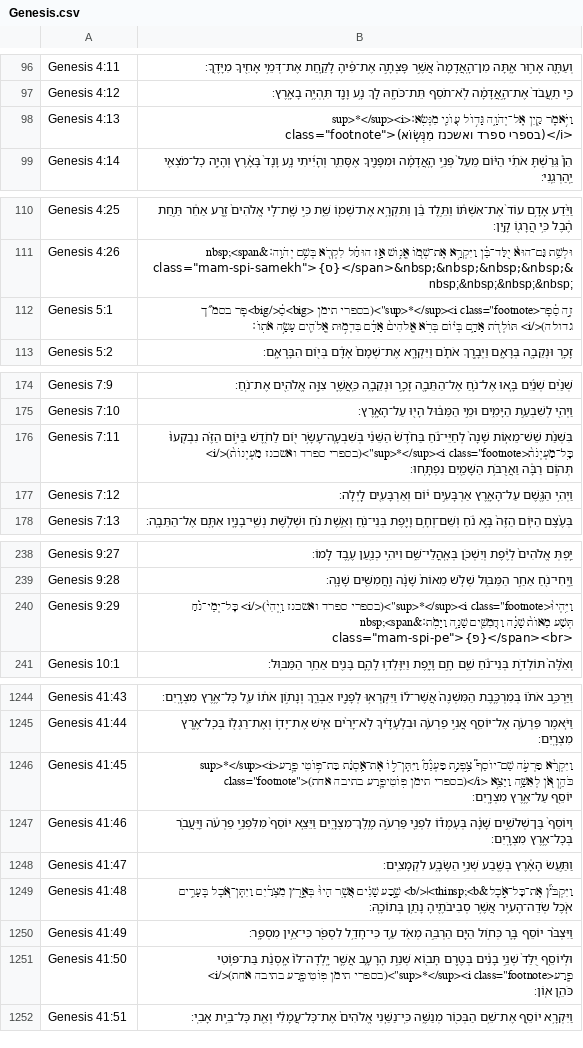
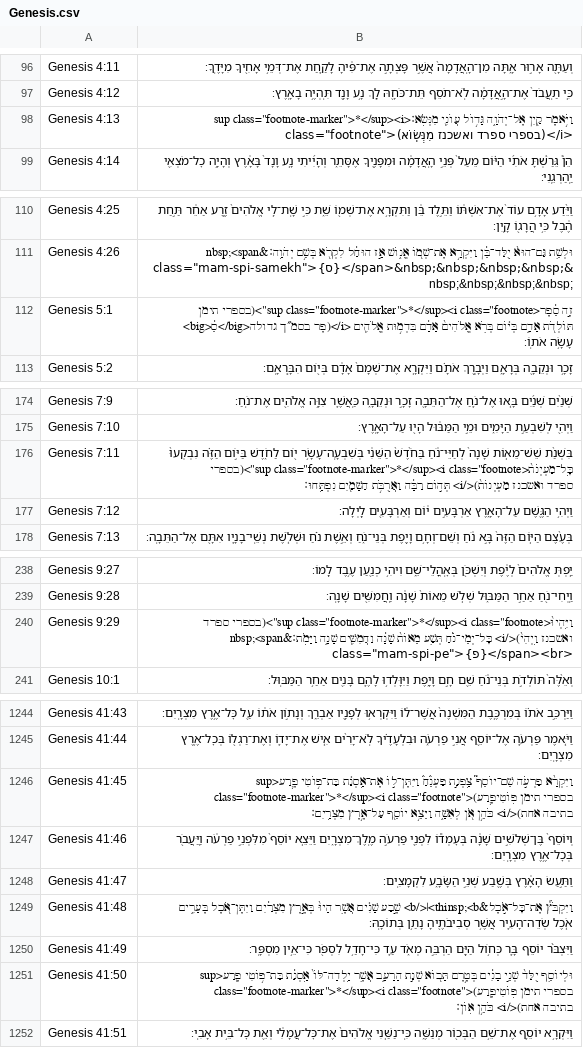
Before and after one commit to bdenckla/MAM-for-Sefaria, a CSV file: out/csv/Genesis.csv, drawn as a sheet; only a part is shown, gaps mark what is left out; the diff covers the shown part only.

Commit message:
add class footnote-marker to sup element

```diff
--- a/out/csv/Genesis.csv
+++ b/out/csv/Genesis.csv
@@ -97,3 +97,3 @@ Genesis 4:11,וְעַתָּ֖ה אָר֣וּר אָ֑תָּה מִן־הָֽאֲ
 Genesis 4:12,כִּ֤י תַֽעֲבֹד֙ אֶת־הָ֣אֲדָמָ֔ה לֹֽא־תֹסֵ֥ף תֵּת־כֹּחָ֖הּ לָ֑ךְ נָ֥ע וָנָ֖ד תִּֽהְיֶ֥ה בָאָֽרֶץ׃
-Genesis 4:13,"וַיֹּ֥אמֶר קַ֖יִן אֶל־יְהֹוָ֑ה גָּד֥וֹל עֲוֺנִ֖י מִנְּשֹֽׂא׃<sup>*</sup><i class=""footnote"">(בספרי ספרד ואשכנז מִנְּשֽׂוֹא)</i>"
+Genesis 4:13,"וַיֹּ֥אמֶר קַ֖יִן אֶל־יְהֹוָ֑ה גָּד֥וֹל עֲוֺנִ֖י מִנְּשֹֽׂא׃<sup class=""footnote-marker"">*</sup><i class=""footnote"">(בספרי ספרד ואשכנז מִנְּשֽׂוֹא)</i>"
 Genesis 4:14,הֵן֩ גֵּרַ֨שְׁתָּ אֹתִ֜י הַיּ֗וֹם מֵעַל֙ פְּנֵ֣י הָֽאֲדָמָ֔ה וּמִפָּנֶ֖יךָ אֶסָּתֵ֑ר וְהָיִ֜יתִי נָ֤ע וָנָד֙ בָּאָ֔רֶץ וְהָיָ֥ה כׇל־מֹצְאִ֖י יַֽהַרְגֵֽנִי׃
@@ -111,3 +111,3 @@ Genesis 4:25,וַיֵּ֨דַע אָדָ֥ם עוֹד֙ אֶת־אִשְׁתּ֔
 Genesis 4:26,"וּלְשֵׁ֤ת גַּם־הוּא֙ יֻלַּד־בֵּ֔ן וַיִּקְרָ֥א אֶת־שְׁמ֖וֹ אֱנ֑וֹשׁ אָ֣ז הוּחַ֔ל לִקְרֹ֖א בְּשֵׁ֥ם יְהֹוָֽה׃&nbsp;<span class=""mam-spi-samekh"">{ס}</span>&nbsp;&nbsp;&nbsp;&nbsp;&nbsp;&nbsp;&nbsp;&nbsp;"
-Genesis 5:1,"זֶ֣ה סֵ֔פֶר<sup>*</sup><i class=""footnote"">(בספרי תימן <big>סֵ֔</big>פֶר בסמ״ך גדולה)</i> תּוֹלְדֹ֖ת אָדָ֑ם בְּי֗וֹם בְּרֹ֤א אֱלֹהִים֙ אָדָ֔ם בִּדְמ֥וּת אֱלֹהִ֖ים עָשָׂ֥ה אֹתֽוֹ׃"
+Genesis 5:1,"זֶ֣ה סֵ֔פֶר<sup class=""footnote-marker"">*</sup><i class=""footnote"">(בספרי תימן <big>סֵ֔</big>פֶר בסמ״ך גדולה)</i> תּוֹלְדֹ֖ת אָדָ֑ם בְּי֗וֹם בְּרֹ֤א אֱלֹהִים֙ אָדָ֔ם בִּדְמ֥וּת אֱלֹהִ֖ים עָשָׂ֥ה אֹתֽוֹ׃"
 Genesis 5:2,זָכָ֥ר וּנְקֵבָ֖ה בְּרָאָ֑ם וַיְבָ֣רֶךְ אֹתָ֗ם וַיִּקְרָ֤א אֶת־שְׁמָם֙ אָדָ֔ם בְּי֖וֹם הִבָּֽרְאָֽם׃
@@ -175,3 +175,3 @@ Genesis 7:9,שְׁנַ֨יִם שְׁנַ֜יִם בָּ֧אוּ אֶל־נֹ֛
 Genesis 7:10,וַיְהִ֖י לְשִׁבְעַ֣ת הַיָּמִ֑ים וּמֵ֣י הַמַּבּ֔וּל הָי֖וּ עַל־הָאָֽרֶץ׃
-Genesis 7:11,"בִּשְׁנַ֨ת שֵׁשׁ־מֵא֤וֹת שָׁנָה֙ לְחַיֵּי־נֹ֔חַ בַּחֹ֙דֶשׁ֙ הַשֵּׁנִ֔י בְּשִׁבְעָֽה־עָשָׂ֥ר י֖וֹם לַחֹ֑דֶשׁ בַּיּ֣וֹם הַזֶּ֗ה נִבְקְעוּ֙ כׇּֽל־מַעְיְנֹת֙<sup>*</sup><i class=""footnote"">(בספרי ספרד ואשכנז מַעְיְנוֹת֙)</i> תְּה֣וֹם רַבָּ֔ה וַאֲרֻבֹּ֥ת הַשָּׁמַ֖יִם נִפְתָּֽחוּ׃"
+Genesis 7:11,"בִּשְׁנַ֨ת שֵׁשׁ־מֵא֤וֹת שָׁנָה֙ לְחַיֵּי־נֹ֔חַ בַּחֹ֙דֶשׁ֙ הַשֵּׁנִ֔י בְּשִׁבְעָֽה־עָשָׂ֥ר י֖וֹם לַחֹ֑דֶשׁ בַּיּ֣וֹם הַזֶּ֗ה נִבְקְעוּ֙ כׇּֽל־מַעְיְנֹת֙<sup class=""footnote-marker"">*</sup><i class=""footnote"">(בספרי ספרד ואשכנז מַעְיְנוֹת֙)</i> תְּה֣וֹם רַבָּ֔ה וַאֲרֻבֹּ֥ת הַשָּׁמַ֖יִם נִפְתָּֽחוּ׃"
 Genesis 7:12,וַיְהִ֥י הַגֶּ֖שֶׁם עַל־הָאָ֑רֶץ אַרְבָּעִ֣ים י֔וֹם וְאַרְבָּעִ֖ים לָֽיְלָה׃
@@ -239,3 +239,3 @@ Genesis 9:27,יַ֤פְתְּ אֱלֹהִים֙ לְיֶ֔פֶת וְיִשְׁ
 Genesis 9:28,וַֽיְחִי־נֹ֖חַ אַחַ֣ר הַמַּבּ֑וּל שְׁלֹ֤שׁ מֵאוֹת֙ שָׁנָ֔ה וַֽחֲמִשִּׁ֖ים שָׁנָֽה׃
-Genesis 9:29,"וַיִּֽהְיוּ֙<sup>*</sup><i class=""footnote"">(בספרי ספרד ואשכנז וַֽיְהִי֙)</i> כׇּל־יְמֵי־נֹ֔חַ תְּשַׁ֤ע מֵאוֹת֙ שָׁנָ֔ה וַחֲמִשִּׁ֖ים שָׁנָ֑ה וַיָּמֹֽת׃&nbsp;<span class=""mam-spi-pe"">{פ}</span><br>"
+Genesis 9:29,"וַיִּֽהְיוּ֙<sup class=""footnote-marker"">*</sup><i class=""footnote"">(בספרי ספרד ואשכנז וַֽיְהִי֙)</i> כׇּל־יְמֵי־נֹ֔חַ תְּשַׁ֤ע מֵאוֹת֙ שָׁנָ֔ה וַחֲמִשִּׁ֖ים שָׁנָ֑ה וַיָּמֹֽת׃&nbsp;<span class=""mam-spi-pe"">{פ}</span><br>"
 Genesis 10:1,וְאֵ֙לֶּה֙ תּוֹלְדֹ֣ת בְּנֵי־נֹ֔חַ שֵׁ֖ם חָ֣ם וָיָ֑פֶת וַיִּוָּלְד֥וּ לָהֶ֛ם בָּנִ֖ים אַחַ֥ר הַמַּבּֽוּל׃
@@ -1245,3 +1245,3 @@ Genesis 41:43,וַיַּרְכֵּ֣ב אֹת֗וֹ בְּמִרְכֶּ֤בֶת
 Genesis 41:44,וַיֹּ֧אמֶר פַּרְעֹ֛ה אֶל־יוֹסֵ֖ף אֲנִ֣י פַרְעֹ֑ה וּבִלְעָדֶ֗יךָ לֹֽא־יָרִ֨ים אִ֧ישׁ אֶת־יָד֛וֹ וְאֶת־רַגְל֖וֹ בְּכׇל־אֶ֥רֶץ מִצְרָֽיִם׃
-Genesis 41:45,"וַיִּקְרָ֨א פַרְעֹ֣ה שֵׁם־יוֹסֵף֮ צָֽפְנַ֣ת פַּעְנֵ֒חַ֒ וַיִּתֶּן־ל֣וֹ אֶת־אָֽסְנַ֗ת בַּת־פּ֥וֹטִי פֶ֛רַע<sup>*</sup><i class=""footnote"">(בספרי תימן פּֽוֹטִיפֶ֛רַע בתיבה אחת)</i> כֹּהֵ֥ן אֹ֖ן לְאִשָּׁ֑ה וַיֵּצֵ֥א יוֹסֵ֖ף עַל־אֶ֥רֶץ מִצְרָֽיִם׃"
+Genesis 41:45,"וַיִּקְרָ֨א פַרְעֹ֣ה שֵׁם־יוֹסֵף֮ צָֽפְנַ֣ת פַּעְנֵ֒חַ֒ וַיִּתֶּן־ל֣וֹ אֶת־אָֽסְנַ֗ת בַּת־פּ֥וֹטִי פֶ֛רַע<sup class=""footnote-marker"">*</sup><i class=""footnote"">(בספרי תימן פּֽוֹטִיפֶ֛רַע בתיבה אחת)</i> כֹּהֵ֥ן אֹ֖ן לְאִשָּׁ֑ה וַיֵּצֵ֥א יוֹסֵ֖ף עַל־אֶ֥רֶץ מִצְרָֽיִם׃"
 Genesis 41:46,וְיוֹסֵף֙ בֶּן־שְׁלֹשִׁ֣ים שָׁנָ֔ה בְּעׇמְד֕וֹ לִפְנֵ֖י פַּרְעֹ֣ה מֶֽלֶךְ־מִצְרָ֑יִם וַיֵּצֵ֤א יוֹסֵף֙ מִלִּפְנֵ֣י פַרְעֹ֔ה וַֽיַּעֲבֹ֖ר בְּכׇל־אֶ֥רֶץ מִצְרָֽיִם׃
@@ -1250,3 +1250,3 @@ Genesis 41:48,וַיִּקְבֹּ֞ץ אֶת־כׇּל־אֹ֣כֶל&thinsp;<b>
 Genesis 41:49,וַיִּצְבֹּ֨ר יוֹסֵ֥ף בָּ֛ר כְּח֥וֹל הַיָּ֖ם הַרְבֵּ֣ה מְאֹ֑ד עַ֛ד כִּי־חָדַ֥ל לִסְפֹּ֖ר כִּי־אֵ֥ין מִסְפָּֽר׃
-Genesis 41:50,"וּלְיוֹסֵ֤ף יֻלַּד֙ שְׁנֵ֣י בָנִ֔ים בְּטֶ֥רֶם תָּב֖וֹא שְׁנַ֣ת הָרָעָ֑ב אֲשֶׁ֤ר יָֽלְדָה־לּוֹ֙ אָֽסְנַ֔ת בַּת־פּ֥וֹטִי פֶ֖רַע<sup>*</sup><i class=""footnote"">(בספרי תימן פּֽוֹטִיפֶ֖רַע בתיבה אחת)</i> כֹּהֵ֥ן אֽוֹן׃"
+Genesis 41:50,"וּלְיוֹסֵ֤ף יֻלַּד֙ שְׁנֵ֣י בָנִ֔ים בְּטֶ֥רֶם תָּב֖וֹא שְׁנַ֣ת הָרָעָ֑ב אֲשֶׁ֤ר יָֽלְדָה־לּוֹ֙ אָֽסְנַ֔ת בַּת־פּ֥וֹטִי פֶ֖רַע<sup class=""footnote-marker"">*</sup><i class=""footnote"">(בספרי תימן פּֽוֹטִיפֶ֖רַע בתיבה אחת)</i> כֹּהֵ֥ן אֽוֹן׃"
 Genesis 41:51,וַיִּקְרָ֥א יוֹסֵ֛ף אֶת־שֵׁ֥ם הַבְּכ֖וֹר מְנַשֶּׁ֑ה כִּֽי־נַשַּׁ֤נִי אֱלֹהִים֙ אֶת־כׇּל־עֲמָלִ֔י וְאֵ֖ת כׇּל־בֵּ֥ית אָבִֽי׃
```
Also changed, not shown: 1 edited cell elsewhere in this file, out/csv/Deuteronomy.csv, out/csv/Esther.csv, 9 other files.
